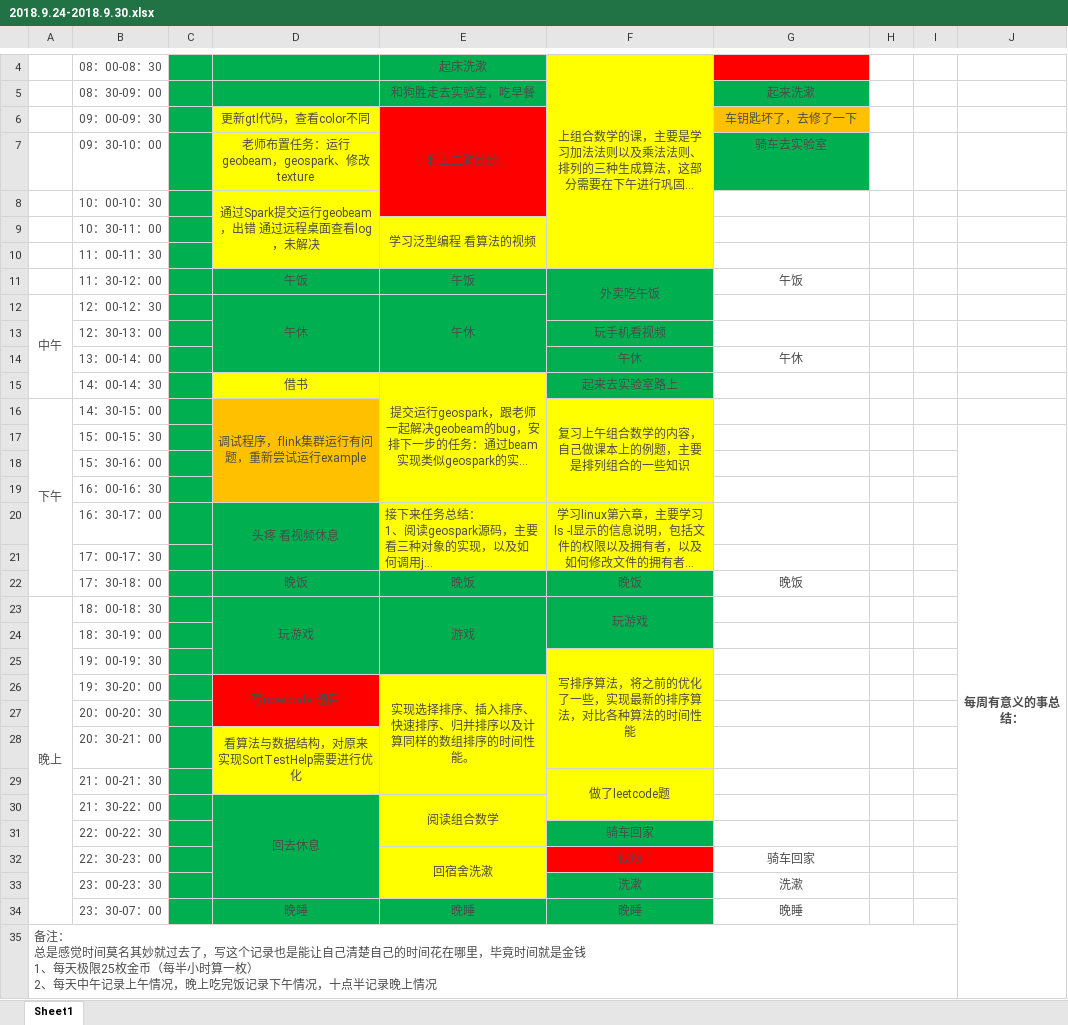
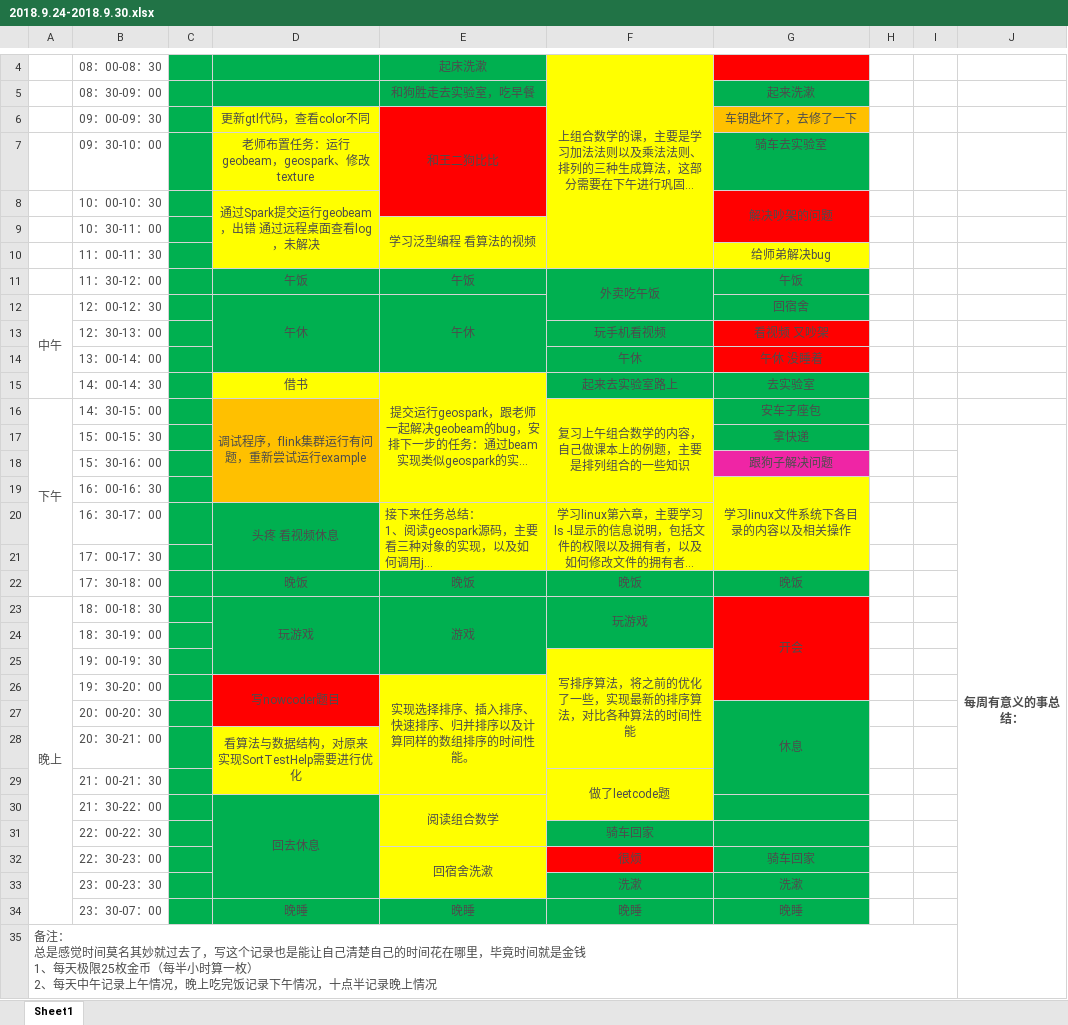
Before and after one commit to YaboSun/Schedule-and-Plan, an Excel workbook: 2018.9.24-2018.9.30.xlsx, sheet Sheet1, drawn as a sheet; only a part is shown, gaps mark what is left out; long unchanged cells end in …; values as stored, in another font and other column widths than the file's, no borders; the diff names each change by its address in the sheet, - before the commit and + after, or states it on an @@ line.

Commit message:
2018.9.28

```diff
--- a/2018.9.24-2018.9.30.xlsx (sheet Sheet1)
+++ b/2018.9.24-2018.9.30.xlsx (sheet Sheet1)
-G8: (empty)
+G8: 解决吵架的问题
-G8:G9 fill: none
+G8:G9 fill: #FF0000
+G8:G9 merged
-G10: (empty)
+G10: 给师弟解决bug
-G10 fill: none
+G10 fill: #FFFF00
-G11:G12 fill: none
+G11:G12 fill: #00B050
-G12: (empty)
+G12: 回宿舍
-G13: (empty)
+G13: 看视频 又吵架
-G13:G14 fill: none
+G13:G14 fill: #FF0000
-G14: 午休
+G14: 午休 没睡着
-G15: (empty)
+G15: 去实验室
-G15:G17 fill: none
+G15:G17 fill: #00B050
-G16: (empty)
+G16: 安车子座包
-G17: (empty)
+G17: 拿快递
-G18: (empty)
+G18: 跟狗子解决问题
-G18 fill: none
+G18 fill: #EF25A5
-G19: (empty)
+G19: 学习linux文件系统下各目录的内容以及相关操作
-G19:G21 fill: none
+G19:G21 fill: #FFFF00
+G19:G21 merged
-G22 fill: none
+G22 fill: #00B050
-G23: (empty)
+G23: 开会
-G23:G26 fill: none
+G23:G26 fill: #FF0000
+G23:G26 merged
-G27: (empty)
+G27: 休息
-G27:G34 fill: none
+G27:G34 fill: #00B050
+G27:G29 merged
```
